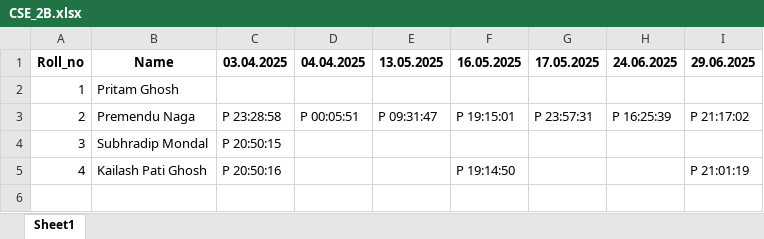
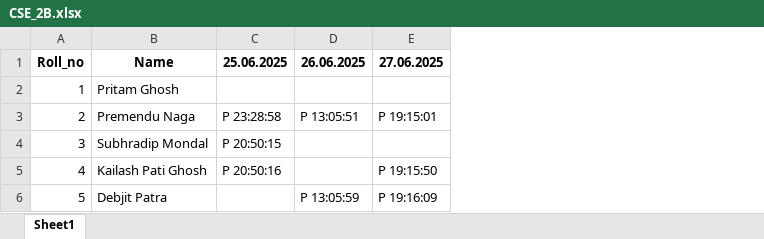
Before and after one commit to Premendu/Face_recognition_attendance_system, an Excel workbook: classes/CSE_2B/CSE_2B.xlsx, sheet Sheet1, drawn as a sheet; values as stored, in another font and other column widths than the file's, no borders; removed rows and columns are numbered as before the commit, all else as after; the diff names each change by its address in the sheet, - before the commit and + after, or states it on an @@ line.

```diff
--- a/classes/CSE_2B/CSE_2B.xlsx (sheet Sheet1)
+++ b/classes/CSE_2B/CSE_2B.xlsx (sheet Sheet1)
-column D (04.04.2025), row 3: P 00:05:51
-column E (13.05.2025), row 3: P 09:31:47
-column F (16.05.2025), rows 3-5: P 19:15:01 |  | P 19:14:50
-column G (17.05.2025), row 3: P 23:57:31
-column H (24.06.2025), row 3: P 16:25:39
-column I (29.06.2025), rows 3-5: P 21:17:02 |  | P 21:01:19
+column D (26.06.2025), row 3: P 13:05:51
+column E (27.06.2025), rows 3-5: P 19:15:01 |  | P 19:15:50
-C1: 03.04.2025
+C1: 25.06.2025
+row 6: 5 | Debjit Patra |  | P 13:05:59 | P 19:16:09
```
Also changed, not shown: classes/CSE_2A/CSE_2A.xlsx, 4 other files.
